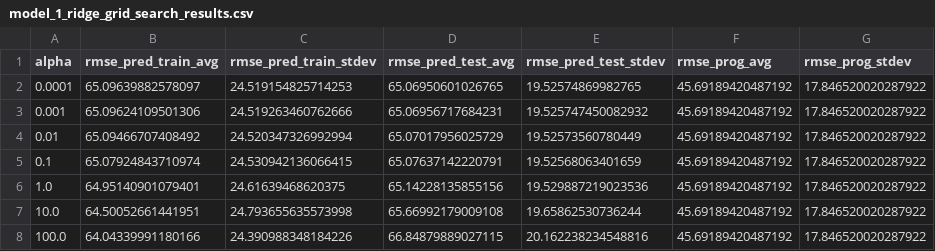
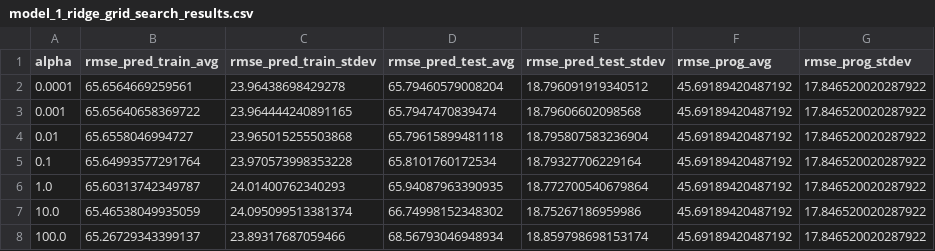
Before and after one commit to AlexandreWNeto/TCC_data_science_PUC_Minas, a CSV file: Cadernos/model_1_ridge_grid_search_results.csv, drawn as a sheet.

```diff
--- a/Cadernos/model_1_ridge_grid_search_results.csv
+++ b/Cadernos/model_1_ridge_grid_search_results.csv
@@ -1,8 +1,8 @@
 alpha,rmse_pred_train_avg,rmse_pred_train_stdev,rmse_pred_test_avg,rmse_pred_test_stdev,rmse_prog_avg,rmse_prog_stdev
-0.0001,65.09639882578097,24.519154825714253,65.06950601026765,19.52574869982765,45.69189420487192,17.846520020287922
-0.001,65.09624109501306,24.519263460762666,65.06956717684231,19.525747450082932,45.69189420487192,17.846520020287922
-0.01,65.09466707408492,24.520347326992994,65.07017956025729,19.52573560780449,45.69189420487192,17.846520020287922
-0.1,65.07924843710974,24.530942136066415,65.07637142220791,19.52568063401659,45.69189420487192,17.846520020287922
-1.0,64.95140901079401,24.61639468620375,65.14228135855156,19.529887219023536,45.69189420487192,17.846520020287922
-10.0,64.50052661441951,24.793655635573998,65.66992179009108,19.65862530736244,45.69189420487192,17.846520020287922
-100.0,64.04339991180166,24.390988348184226,66.84879889027115,20.162238234548816,45.69189420487192,17.846520020287922
+0.0001,65.6564669259561,23.96438698429278,65.79460579008204,18.796091919340512,45.69189420487192,17.846520020287922
+0.001,65.65640658369722,23.964444240891165,65.7947470839474,18.79606602098568,45.69189420487192,17.846520020287922
+0.01,65.6558046994727,23.965015255503868,65.79615899481118,18.795807583236904,45.69189420487192,17.846520020287922
+0.1,65.64993577291764,23.970573998353228,65.8101760172534,18.79327706229164,45.69189420487192,17.846520020287922
+1.0,65.60313742349787,24.01400762340293,65.94087963390935,18.772700540679864,45.69189420487192,17.846520020287922
+10.0,65.46538049935059,24.095099513381374,66.74998152348302,18.75267186959986,45.69189420487192,17.846520020287922
+100.0,65.26729343399137,23.89317687059466,68.56793046948934,18.859798698153174,45.69189420487192,17.846520020287922
```
Also changed, not shown: Cadernos/model_2_random_forest_random_search_results.csv, Cadernos/model_3_lightgbm_grid_search_results.csv, 7 other files.
